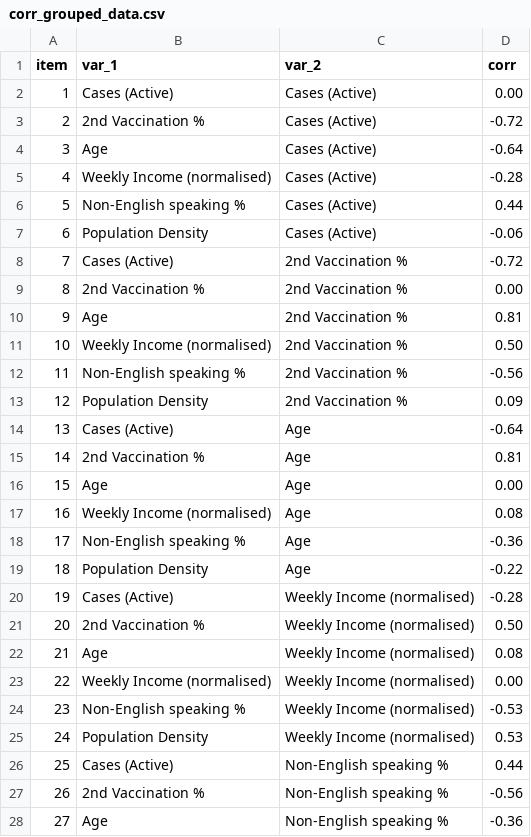
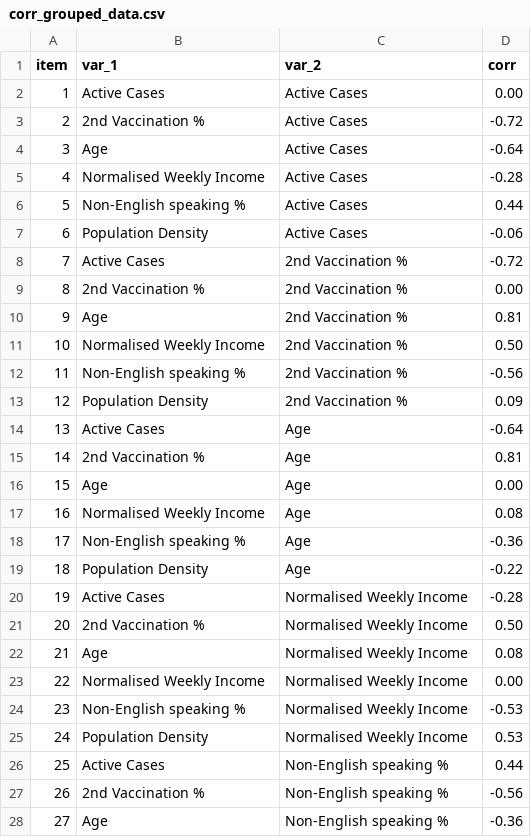
Before and after one commit to LSteele15/Project_2, a CSV file: corr_grouped_data.csv, drawn as a sheet; only a part is shown; the diff covers the shown part only.

Commit message:
Add files via upload

```diff
--- a/corr_grouped_data.csv
+++ b/corr_grouped_data.csv
@@ -1,27 +1,27 @@
 item,var_1,var_2,corr
-1,Cases (Active),Cases (Active),0.00
-2,2nd Vaccination %,Cases (Active),-0.72
-3,Age,Cases (Active),-0.64
-4,Weekly Income (normalised),Cases (Active),-0.28
-5,Non-English speaking %,Cases (Active),0.44
-6,Population Density,Cases (Active),-0.06
-7,Cases (Active),2nd Vaccination %,-0.72
+1,Active Cases,Active Cases,0.00
+2,2nd Vaccination %,Active Cases,-0.72
+3,Age,Active Cases,-0.64
+4,Normalised Weekly Income,Active Cases,-0.28
+5,Non-English speaking %,Active Cases,0.44
+6,Population Density,Active Cases,-0.06
+7,Active Cases,2nd Vaccination %,-0.72
 8,2nd Vaccination %,2nd Vaccination %,0.00
 9,Age,2nd Vaccination %,0.81
-10,Weekly Income (normalised),2nd Vaccination %,0.50
+10,Normalised Weekly Income,2nd Vaccination %,0.50
 11,Non-English speaking %,2nd Vaccination %,-0.56
 12,Population Density,2nd Vaccination %,0.09
-13,Cases (Active),Age,-0.64
+13,Active Cases,Age,-0.64
 14,2nd Vaccination %,Age,0.81
 15,Age,Age,0.00
-16,Weekly Income (normalised),Age,0.08
+16,Normalised Weekly Income,Age,0.08
 17,Non-English speaking %,Age,-0.36
 18,Population Density,Age,-0.22
-19,Cases (Active),Weekly Income (normalised),-0.28
-20,2nd Vaccination %,Weekly Income (normalised),0.50
-21,Age,Weekly Income (normalised),0.08
-22,Weekly Income (normalised),Weekly Income (normalised),0.00
-23,Non-English speaking %,Weekly Income (normalised),-0.53
-24,Population Density,Weekly Income (normalised),0.53
-25,Cases (Active),Non-English speaking %,0.44
+19,Active Cases,Normalised Weekly Income,-0.28
+20,2nd Vaccination %,Normalised Weekly Income,0.50
+21,Age,Normalised Weekly Income,0.08
+22,Normalised Weekly Income,Normalised Weekly Income,0.00
+23,Non-English speaking %,Normalised Weekly Income,-0.53
+24,Population Density,Normalised Weekly Income,0.53
+25,Active Cases,Non-English speaking %,0.44
 26,2nd Vaccination %,Non-English speaking %,-0.56
```
Also changed, not shown: 3 edited cells elsewhere in this file.
